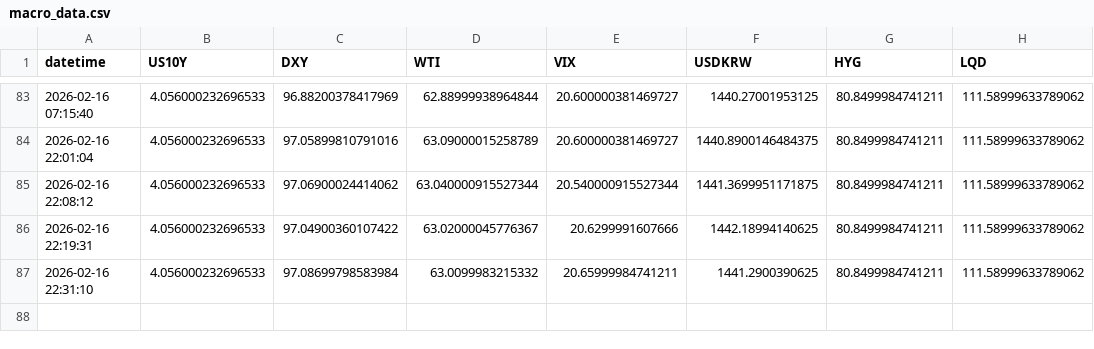
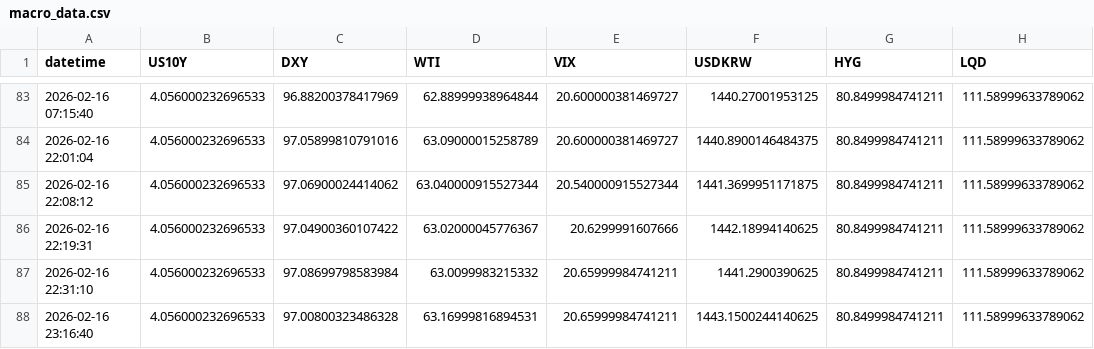
Before and after one commit to Sellina95/Global-Capital-Flow-Monitor, a CSV file: data/macro_data.csv, drawn as a sheet; only a part is shown, gaps mark what is left out; the diff names each change by its address in the sheet, - before the commit and + after, or states it on an @@ line.

```diff
--- a/data/macro_data.csv
+++ b/data/macro_data.csv
+row 88: 2026-02-16 23:16:40 | 4.056000232696533 | 97.00800323486328 | 63.16999816894531 | 20.65999984741211 | 1443.1500244140625 | 80.8499984741211 | 111.58999633789062
```
Also changed, not shown: 1 other file.
